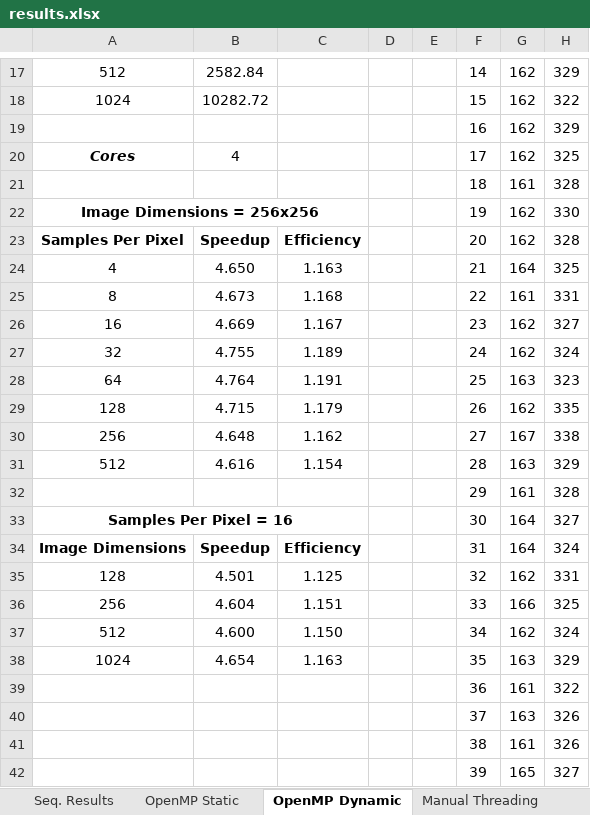
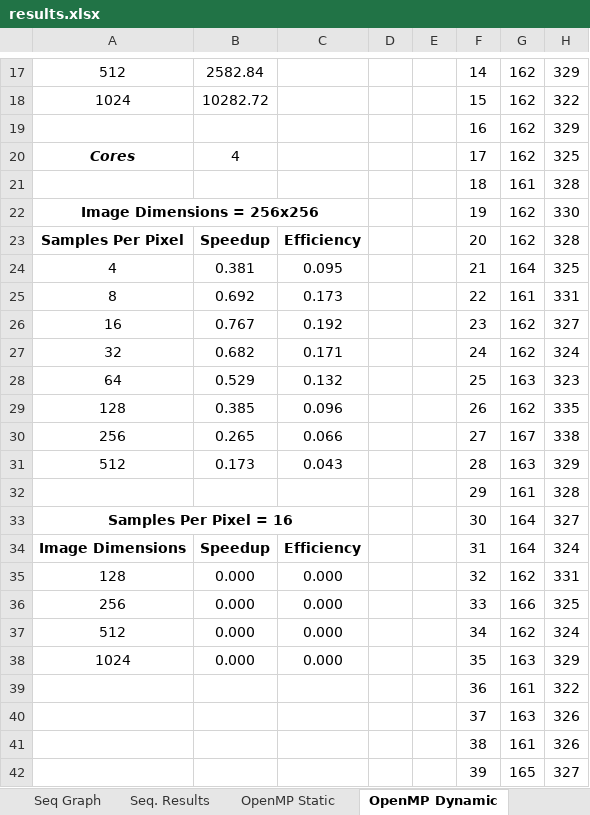
Before and after one commit to beejpersson/Concurrent-And-Parallel-Systems-CW, an Excel workbook: Coursework Part 2/results.xlsx, sheet OpenMP Dynamic, drawn as a sheet; only a part is shown, gaps mark what is left out; values as stored, in another font and other column widths than the file's, no borders; the diff names each change by its address in the sheet, - before the commit and + after, or states it on an @@ line.

```diff
--- a/Coursework Part 2/results.xlsx (sheet OpenMP Dynamic)
+++ b/Coursework Part 2/results.xlsx (sheet OpenMP Dynamic)
+sheet tab: Seq Graph
-B24: 4.650
+B24: 0.381
-C24: 1.163
+C24: 0.095
-B25: 4.673
+B25: 0.692
-C25: 1.168
+C25: 0.173
-B26: 4.669
+B26: 0.767
-C26: 1.167
+C26: 0.192
-B27: 4.755
+B27: 0.682
-C27: 1.189
+C27: 0.171
-B28: 4.764
+B28: 0.529
-C28: 1.191
+C28: 0.132
-B29: 4.715
+B29: 0.385
-C29: 1.179
+C29: 0.096
-B30: 4.648
+B30: 0.265
-C30: 1.162
+C30: 0.066
-B31: 4.616
+B31: 0.173
-C31: 1.154
+C31: 0.043
-B35: 4.501
+B35: 0.000
-C35: 1.125
+C35: 0.000
-B36: 4.604
+B36: 0.000
-C36: 1.151
+C36: 0.000
-B37: 4.600
+B37: 0.000
-C37: 1.150
+C37: 0.000
-B38: 4.654
+B38: 0.000
-C38: 1.163
+C38: 0.000
```
Also changed, not shown: sheet Seq. Results, sheet Manual Threading, sheet OpenMP Static, sheet Par. Comparisons, charts or pictures, 3 other files.
